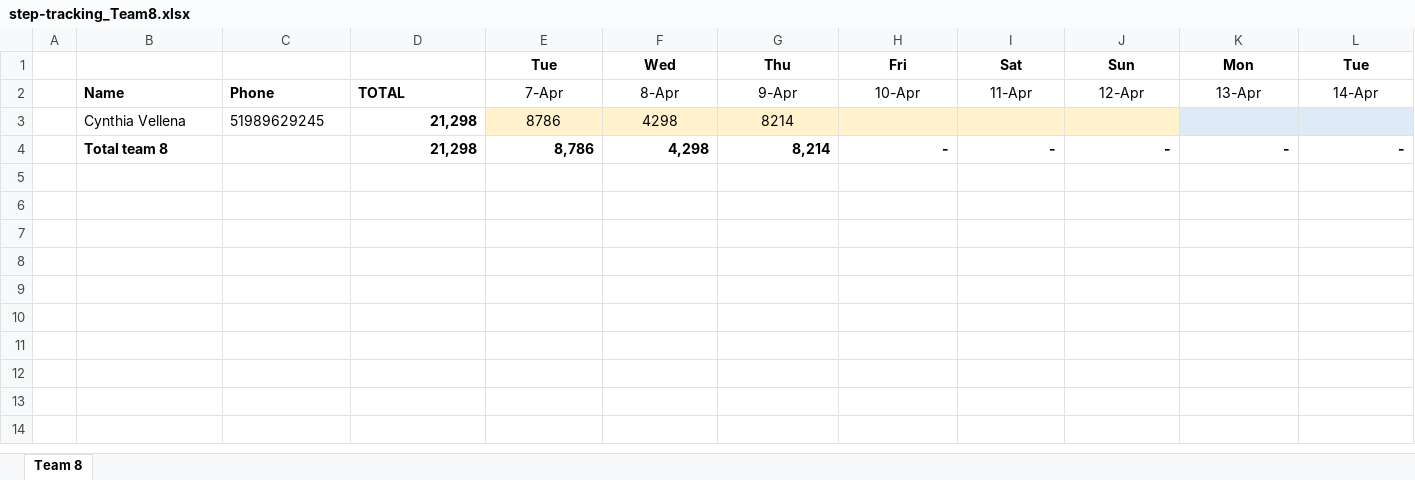
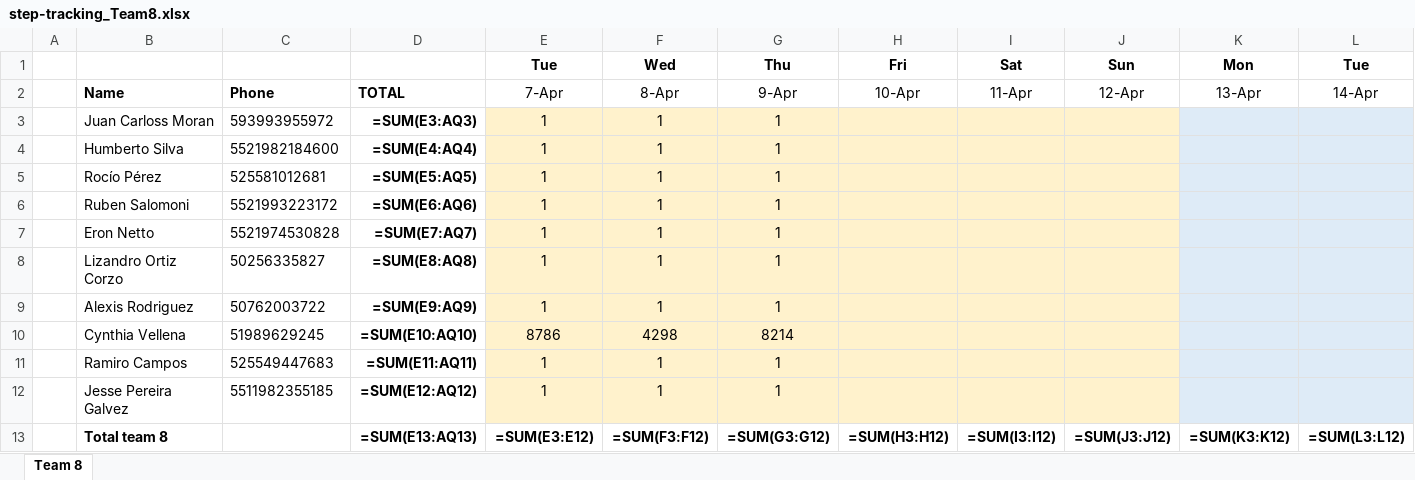
Before and after one commit to eronbfr/Team-8-STC-Nokia, an Excel workbook: step-tracking_Team8.xlsx, sheet Team 8, drawn as a sheet; only a part is shown; values as stored, in another font and other column widths than the file's, no borders; formulas without a stored value are shown as written; removed rows and columns are numbered as before the commit, all else as after; rows hold the shown columns only; the diff names each change by its address in the sheet, - before the commit and + after, or states it on an @@ line.

```diff
--- a/step-tracking_Team8.xlsx (sheet Team 8)
+++ b/step-tracking_Team8.xlsx (sheet Team 8)
+row 3:  | Juan Carloss Moran | 593993955972 | =SUM(E3:AQ3) | 1 | 1 | 1
+row 4:  | Humberto Silva | 5521982184600 | =SUM(E4:AQ4) | 1 | 1 | 1
+row 5:  | Rocío Pérez | 525581012681 | =SUM(E5:AQ5) | 1 | 1 | 1
+row 6:  | Ruben Salomoni | 5521993223172 | =SUM(E6:AQ6) | 1 | 1 | 1
+row 7:  | Eron Netto | 5521974530828 | =SUM(E7:AQ7) | 1 | 1 | 1
+row 8:  | Lizandro Ortiz Corzo | 50256335827 | =SUM(E8:AQ8) | 1 | 1 | 1
+row 9:  | Alexis Rodriguez | 50762003722 | =SUM(E9:AQ9) | 1 | 1 | 1
-D10: 21,298
+D10: =SUM(E10:AQ10)
-row 4:  | Total team 8 |  | 21,298 | 8,786 | 4,298 | 8,214 | - | - | - | - | -
+row 11:  | Ramiro Campos | 525549447683 | =SUM(E11:AQ11) | 1 | 1 | 1
+row 12:  | Jesse Pereira Galvez | 5511982355185 | =SUM(E12:AQ12) | 1 | 1 | 1
+row 13:  | Total team 8 |  | =SUM(E13:AQ13) | =SUM(E3:E12) | =SUM(F3:F12) | =SUM(G3:G12) | =SUM(H3:H12) | =SUM(I3:I12) | =SUM(J3:J12) | =SUM(K3:K12) | =SUM(L3:L12)
```
Also changed, not shown: 1 other file.
